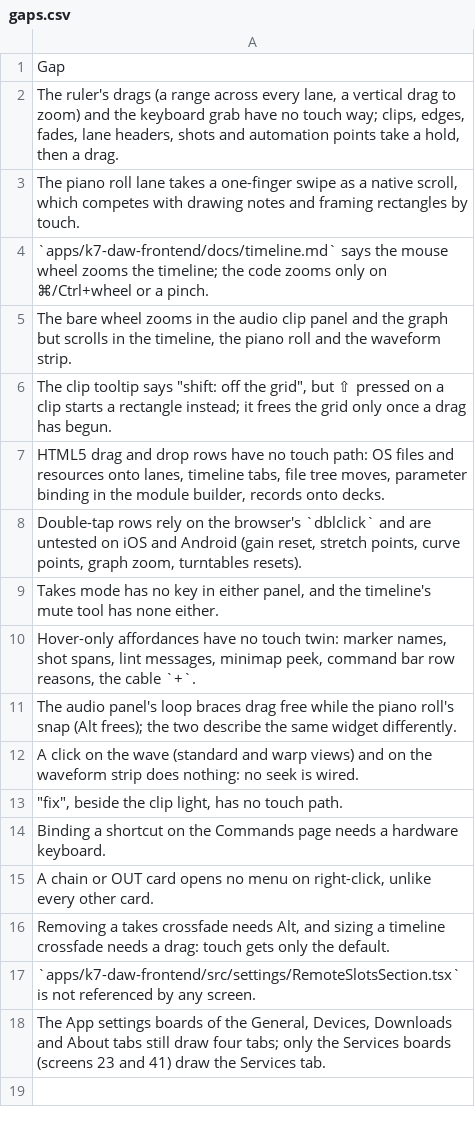
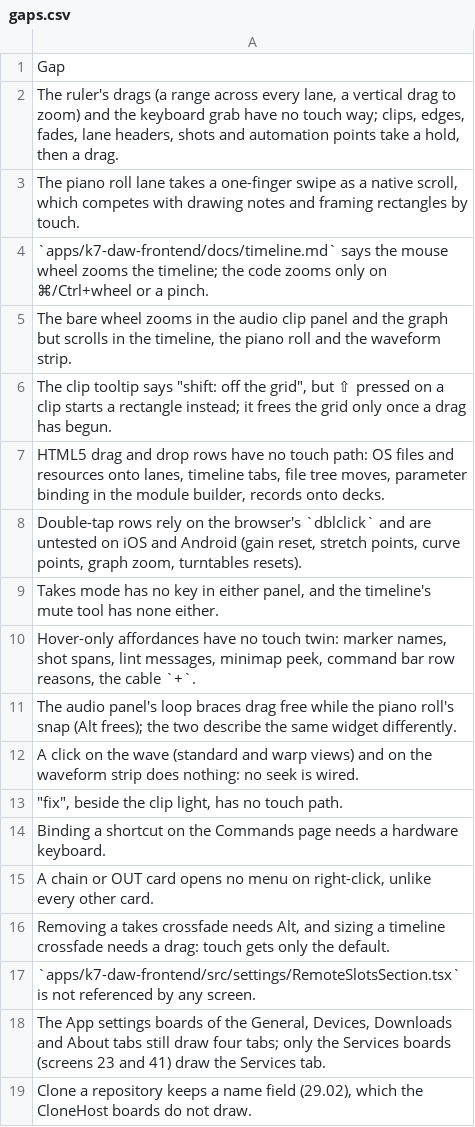
Before and after one commit to fredericlb/k7-daw, a CSV file: apps/k7-daw-frontend/docs/interactions/gaps.csv, drawn as a sheet; the diff names each change by its address in the sheet, - before the commit and + after, or states it on an @@ line.

```diff
--- a/apps/k7-daw-frontend/docs/interactions/gaps.csv
+++ b/apps/k7-daw-frontend/docs/interactions/gaps.csv
+row 19: Clone a repository keeps a name field (29.02), which the CloneHost boards do not draw.
```
Also changed, not shown: apps/k7-daw-frontend/docs/interactions/areas.csv, apps/k7-daw-frontend/docs/interactions/interactions.csv, 2 other files.
